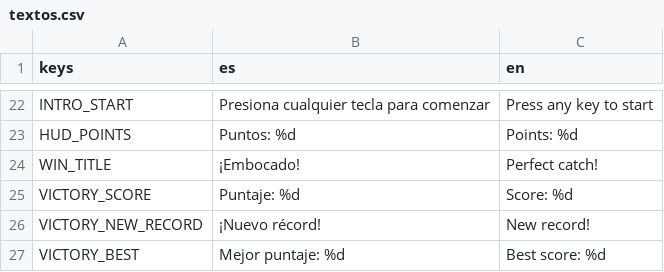
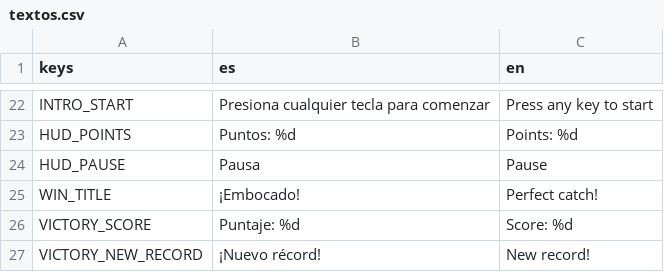
Before and after one commit to vittocher/emboque-de-a-dos, a CSV file: i18n/textos.csv, drawn as a sheet; only a part is shown, gaps mark what is left out; the shorter side is filled out with more unchanged rows.

Commit message:
feat: Implement HUD for pause indicator and score display

```diff
--- a/i18n/textos.csv
+++ b/i18n/textos.csv
@@ -23,2 +23,3 @@ INTRO_START,Presiona cualquier tecla para comenzar,Press any key to start
 HUD_POINTS,Puntos: %d,Points: %d
+HUD_PAUSE,Pausa,Pause
 WIN_TITLE,¡Embocado!,Perfect catch!
```
Also changed, not shown: 15 other files.
